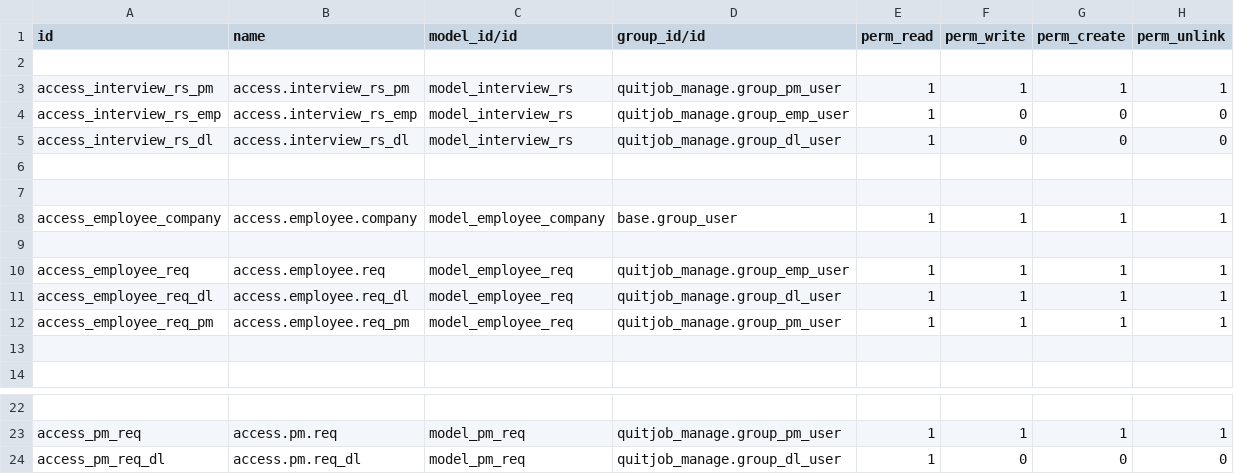
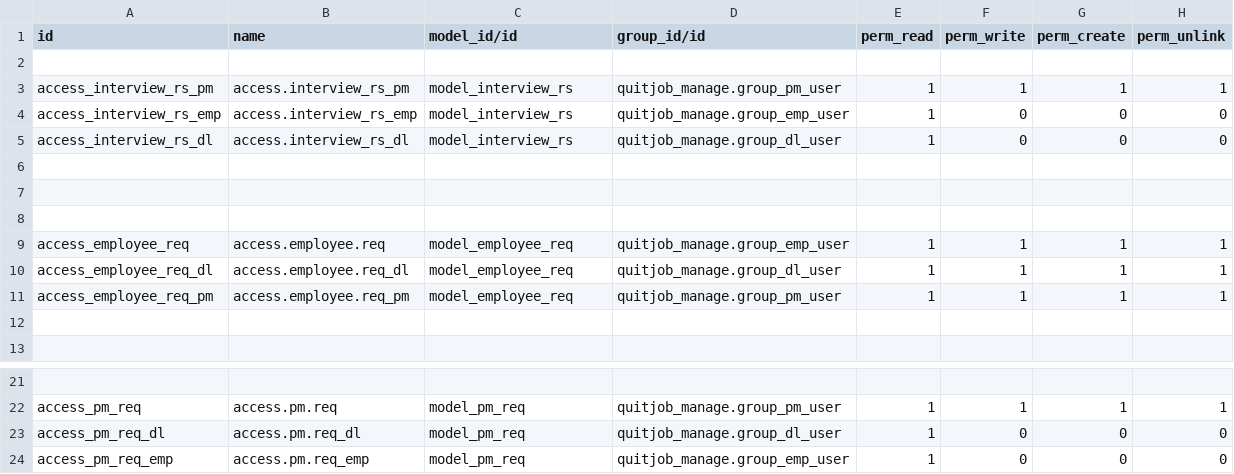
Before and after one commit to RhaegarPrin/quitjob, a CSV file: security/ir.model.access.csv, drawn as a sheet; only a part is shown, gaps mark what is left out; removed rows and columns are numbered as before the commit, all else as after; the diff names each change by its address in the sheet, - before the commit and + after, or states it on an @@ line.

```diff
--- a/security/ir.model.access.csv
+++ b/security/ir.model.access.csv
-row 8: access_employee_company | access.employee.company | model_employee_company | base.group_user | 1 | 1 | 1 | 1
+row 24: access_pm_req_emp | access.pm.req_emp | model_pm_req | quitjob_manage.group_emp_user | 1 | 0 | 0 | 0
```
Also changed, not shown: 2 other files.
